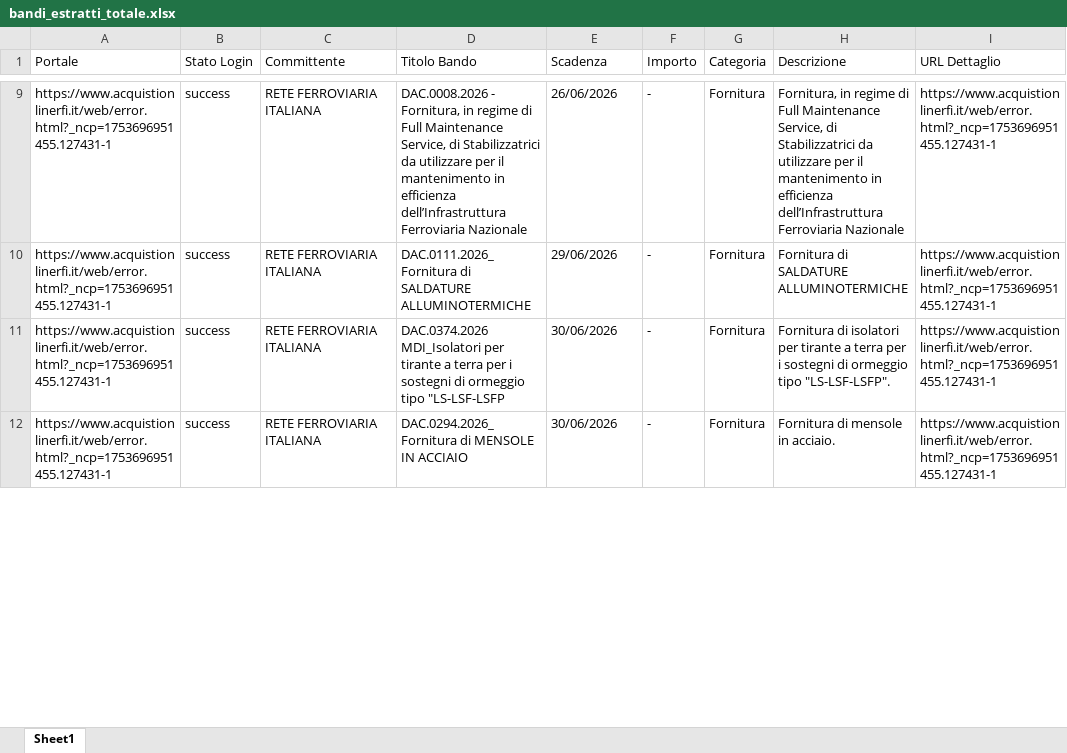
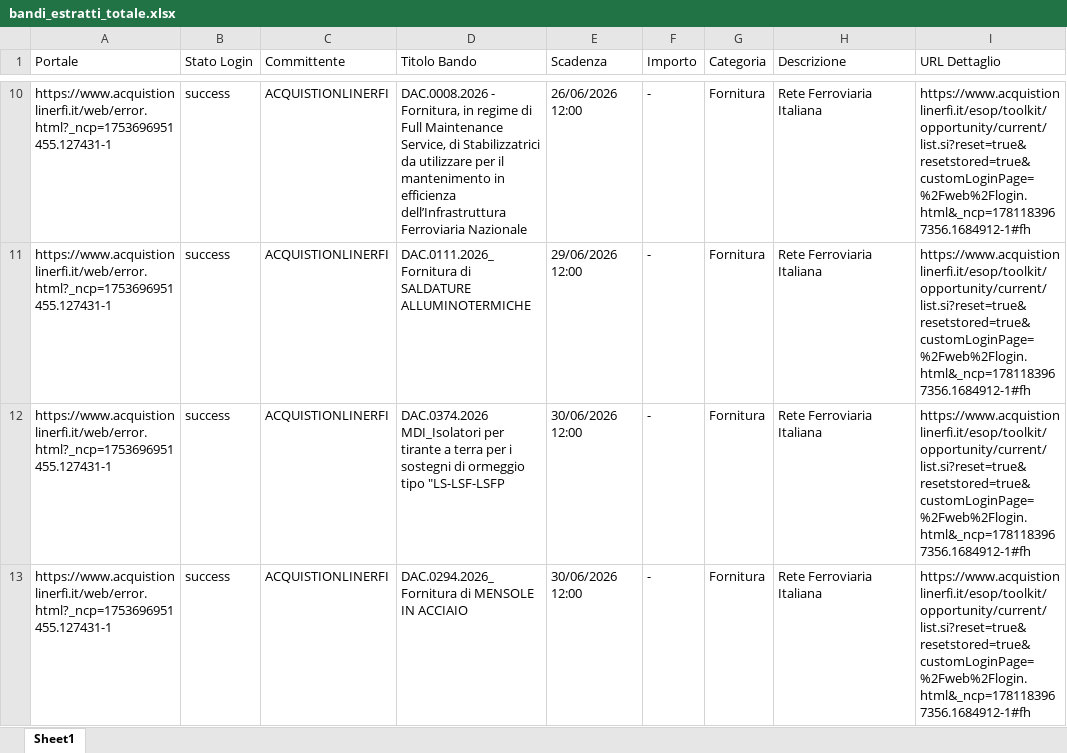
Before and after one commit to youssouftoure-arch/app-bandi-gara, an Excel workbook: bandi_estratti_totale.xlsx, sheet Sheet1, drawn as a sheet; only a part is shown, gaps mark what is left out; values as stored, in another font and other column widths than the file's, no borders; addresses are those after the commit; the diff covers the shown part only; the diff names each change by its address in the sheet, - before the commit and + after, or states it on an @@ line.

```diff
--- a/bandi_estratti_totale.xlsx (sheet Sheet1)
+++ b/bandi_estratti_totale.xlsx (sheet Sheet1)
-C10:C13 (Committente): RETE FERROVIARIA ITALIANA
+C10:C13 (Committente): ACQUISTIONLINERFI
-E10 (Scadenza): 26/06/2026
+E10 (Scadenza): 26/06/2026 12:00
-H10 (Descrizione): Fornitura, in regime di Full Maintenance Service, di Stabilizzatrici da utilizzare per il mantenimento in efficienza dell’Infrastruttura Ferroviaria Nazionale
+H10 (Descrizione): Rete Ferroviaria Italiana
-I10:I13 (URL Dettaglio): https://www.acquistionlinerfi.it/web/error.html?_ncp=1753696951455.127431-1
+I10:I13 (URL Dettaglio): https://www.acquistionlinerfi.it/esop/toolkit/opportunity/current/list.si?reset=true&resetstored=true&customLoginPage=%2Fweb%2Flogin.html&_ncp=1781183967356.1684912-1#fh
-E11 (Scadenza): 29/06/2026
+E11 (Scadenza): 29/06/2026 12:00
-H11 (Descrizione): Fornitura di SALDATURE ALLUMINOTERMICHE
+H11 (Descrizione): Rete Ferroviaria Italiana
-E12:E13 (Scadenza): 30/06/2026
+E12:E13 (Scadenza): 30/06/2026 12:00
-H12 (Descrizione): Fornitura di isolatori per tirante a terra per i sostegni di ormeggio tipo "LS-LSF-LSFP".
+H12 (Descrizione): Rete Ferroviaria Italiana
-H13 (Descrizione): Fornitura di mensole in acciaio.
+H13 (Descrizione): Rete Ferroviaria Italiana
```
Also changed, not shown: 1 added row and 44 edited cells elsewhere in this sheet, 55 other files.
